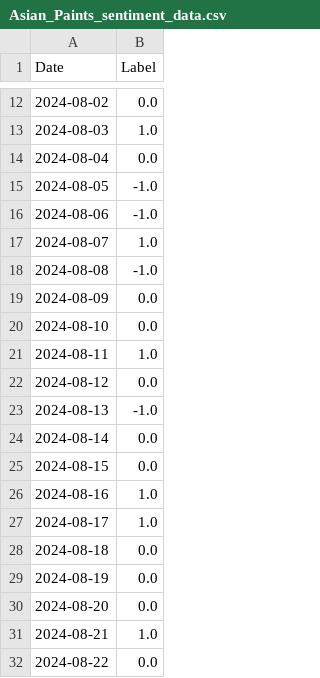
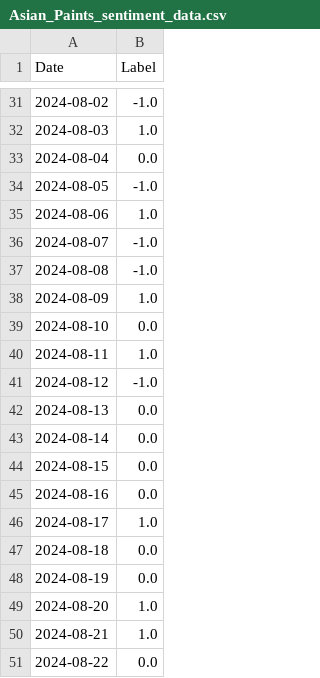
Before and after one commit to Afnan011/SmartStockInsight, a CSV file: Dataset/Asian_Paints_sentiment_data.csv, drawn as a sheet; only a part is shown, gaps mark what is left out; the diff covers the shown part only.

```diff
--- a/Dataset/Asian_Paints_sentiment_data.csv
+++ b/Dataset/Asian_Paints_sentiment_data.csv
@@ -12,2 +31,2 @@ Date,Label
-2024-08-02,0.0
+2024-08-02,-1.0
 2024-08-03,1.0
@@ -15,13 +34,13 @@ Date,Label
 2024-08-05,-1.0
-2024-08-06,-1.0
-2024-08-07,1.0
+2024-08-06,1.0
+2024-08-07,-1.0
 2024-08-08,-1.0
-2024-08-09,0.0
+2024-08-09,1.0
 2024-08-10,0.0
 2024-08-11,1.0
-2024-08-12,0.0
-2024-08-13,-1.0
+2024-08-12,-1.0
+2024-08-13,0.0
 2024-08-14,0.0
 2024-08-15,0.0
-2024-08-16,1.0
+2024-08-16,0.0
 2024-08-17,1.0
@@ -29,3 +48,3 @@ Date,Label
 2024-08-19,0.0
-2024-08-20,0.0
+2024-08-20,1.0
 2024-08-21,1.0
```
Also changed, not shown: 19 added rows and 3 edited cells elsewhere in this file, Dataset/Infosys_sentiment_data.csv, Dataset/TCS_sentiment_data.csv, 31 other files.
